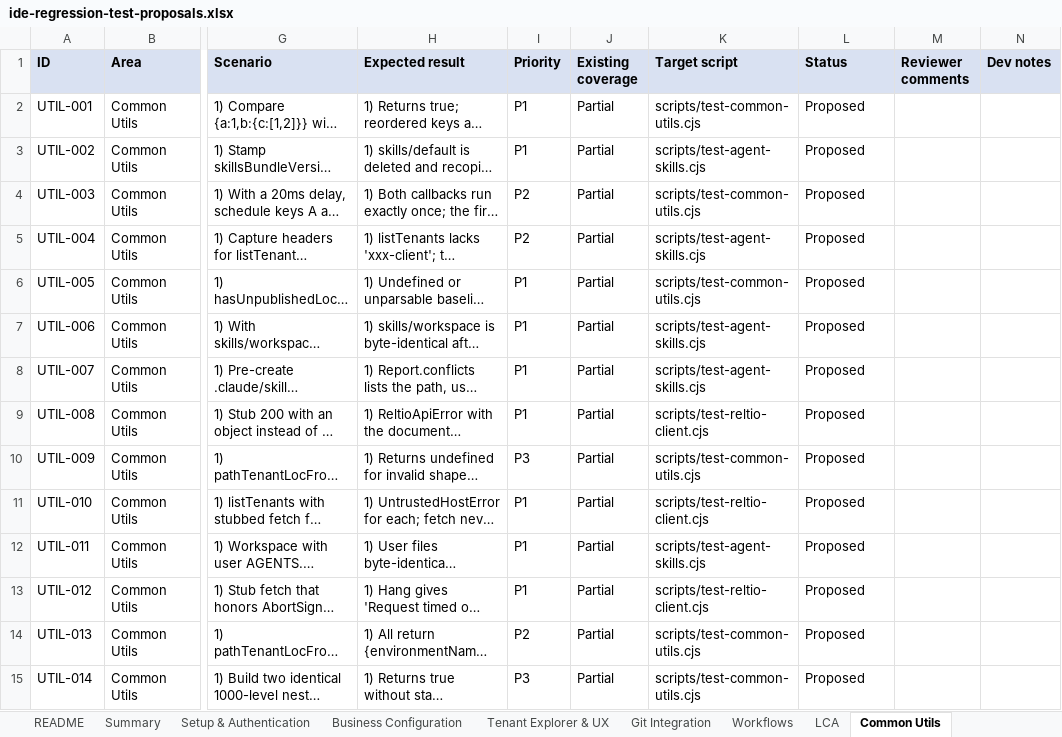
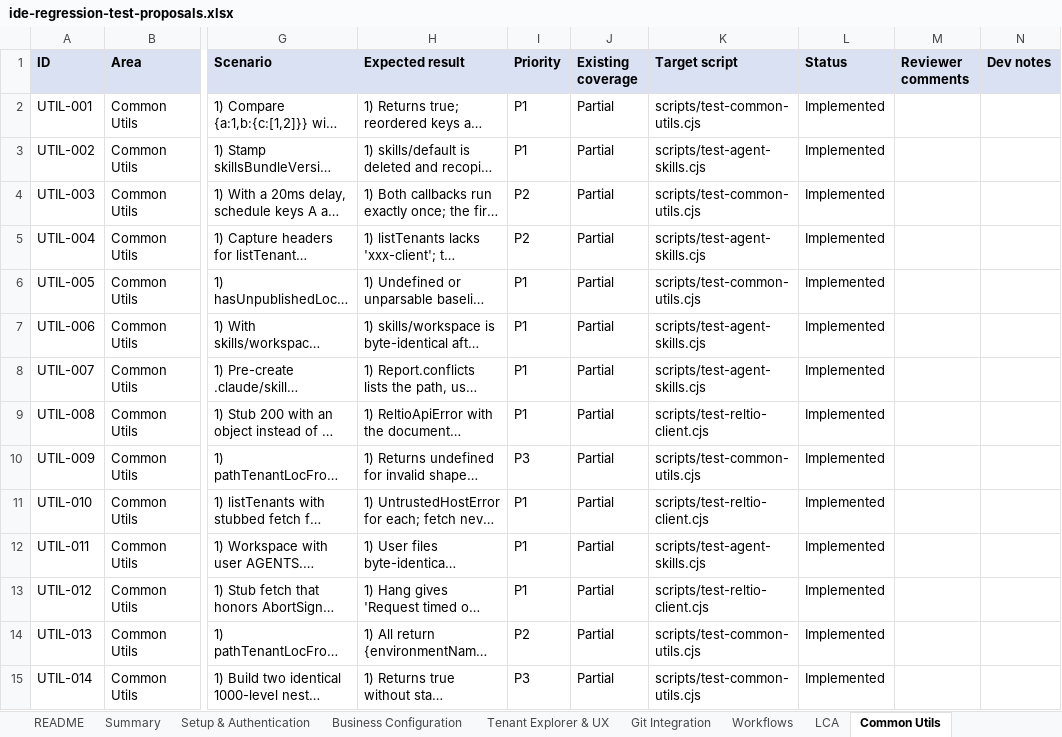
Before and after one commit to reltio-ai/reltio-ide, an Excel workbook: docs/test-proposals/ide-regression-test-proposals.xlsx, sheet Common Utils, drawn as a sheet; only a part is shown, gaps mark what is left out; long unchanged cells end in …; values as stored, in another font and other column widths than the file's, no borders; the diff names each change by its address in the sheet, - before the commit and + after, or states it on an @@ line.

```diff
--- a/docs/test-proposals/ide-regression-test-proposals.xlsx (sheet Common Utils)
+++ b/docs/test-proposals/ide-regression-test-proposals.xlsx (sheet Common Utils)
-L2:L15 (Status): Proposed
+L2:L15 (Status): Implemented
```
Also changed, not shown: sheet Tenant Explorer & UX, sheet Business Configuration, sheet Setup & Authentication, sheet LCA, sheet Git Integration, sheet Workflows, 2 more sheets.
